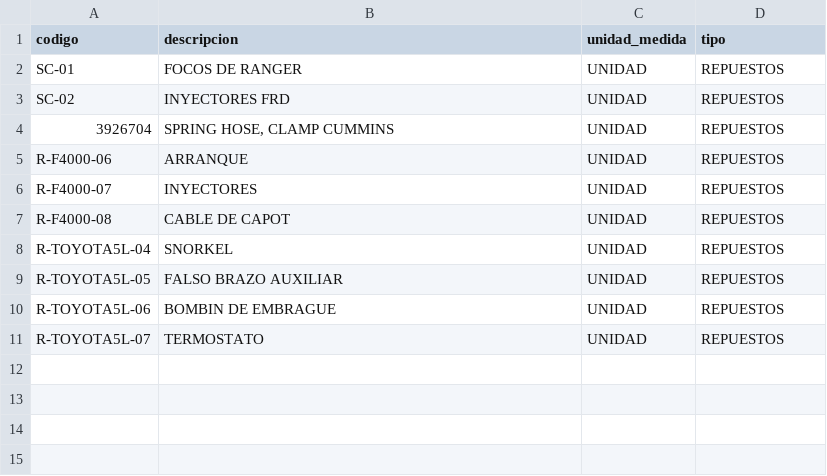
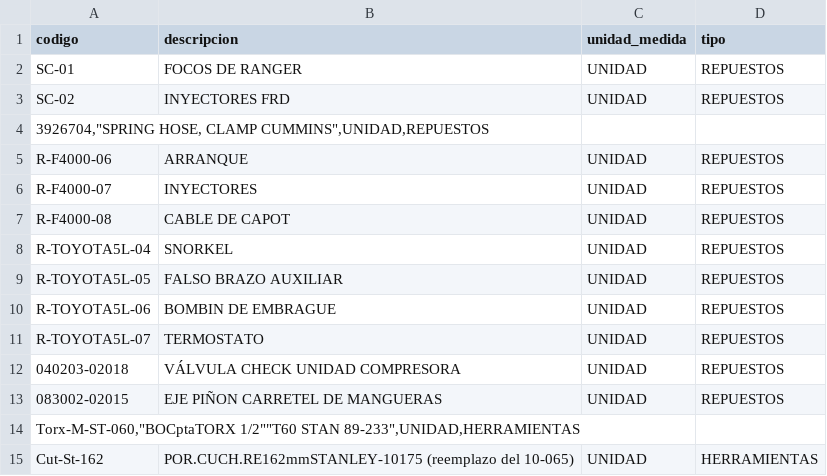
Before and after one commit to Trazalog/traz-utl, a CSV file: bulkload/temp/ALM-carga-masiva-articulos-test.csv, drawn as a sheet; removed rows and columns are numbered as before the commit, all else as after; the diff names each change by its address in the sheet, - before the commit and + after, or states it on an @@ line.

Commit message:
otra prueba csv articulos

```diff
--- a/bulkload/temp/ALM-carga-masiva-articulos-test.csv
+++ b/bulkload/temp/ALM-carga-masiva-articulos-test.csv
-row 4: 3926704 | SPRING HOSE, CLAMP CUMMINS | UNIDAD | REPUESTOS
+row 4: 3926704,"SPRING HOSE, CLAMP CUMMINS",UNIDAD,REPUESTOS
+row 12: 040203-02018 | VÁLVULA CHECK UNIDAD COMPRESORA | UNIDAD | REPUESTOS
+row 13: 083002-02015 | EJE PIÑON CARRETEL DE MANGUERAS | UNIDAD | REPUESTOS
+row 14: Torx-M-ST-060,"BOCptaTORX 1/2""T60 STAN 89-233",UNIDAD,HERRAMIENTAS
+row 15: Cut-St-162 | POR.CUCH.RE162mmSTANLEY-10175 (reemplazo del 10-065) | UNIDAD | HERRAMIENTAS
```
Also changed, not shown: 1 other file.
